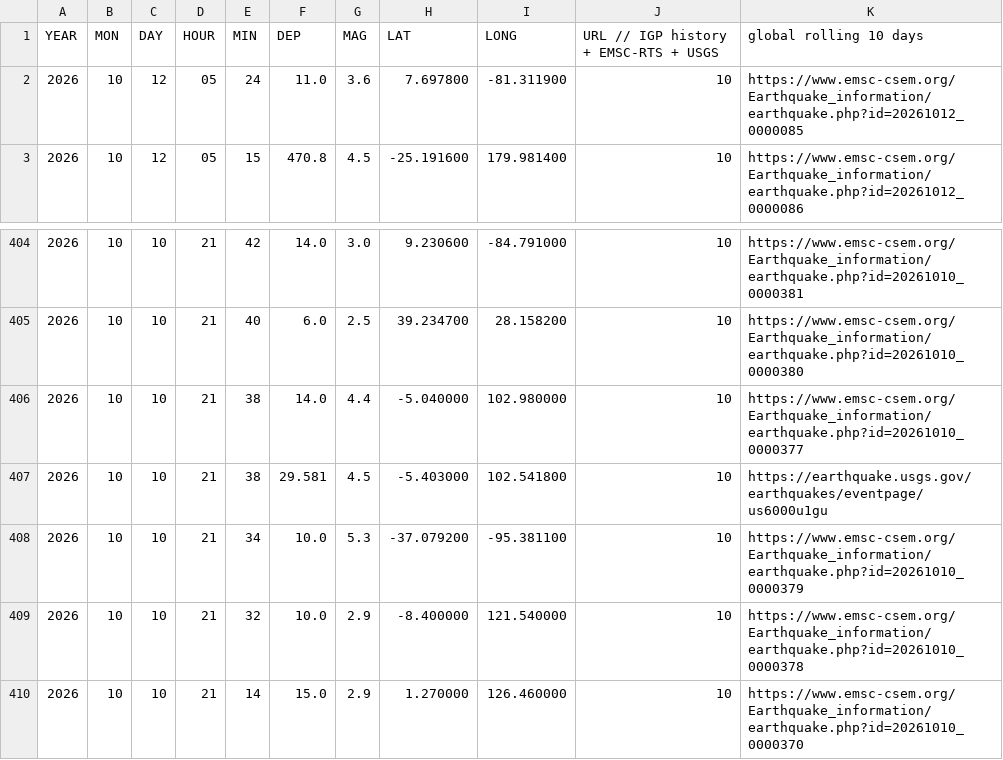
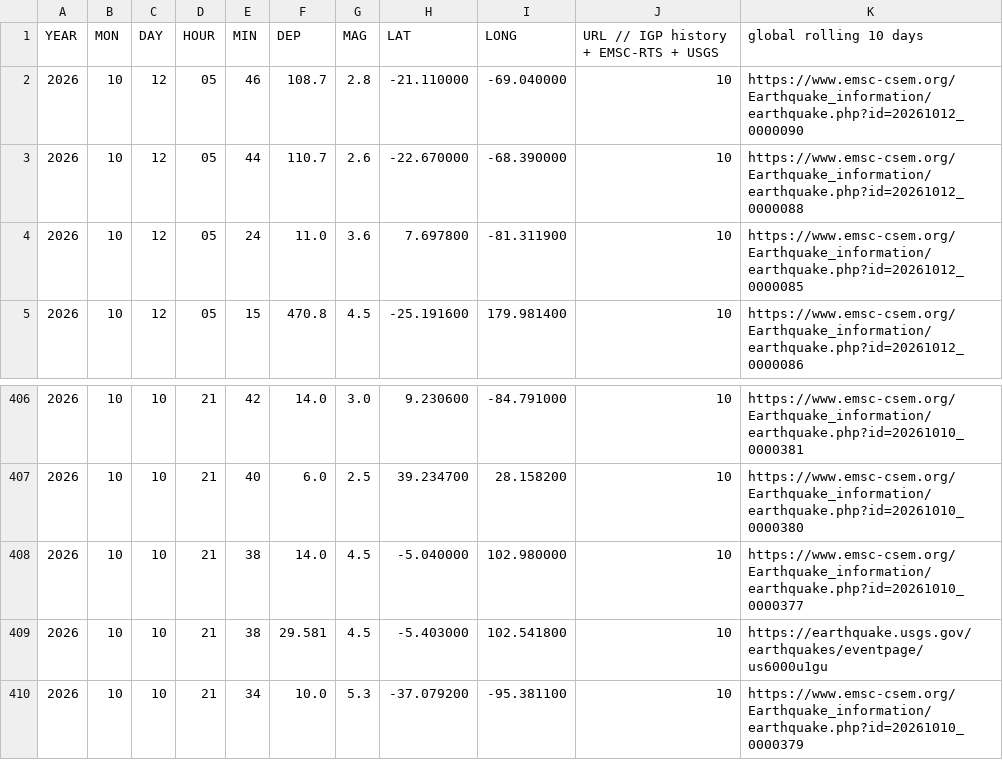
Before and after one commit to jcparodi-hue/earthquake3d-igp, a CSV file: docs/igp_7dias_eq3d.csv, drawn as a sheet; only a part is shown, gaps mark what is left out; the shorter side is filled out with more unchanged rows.

```diff
--- a/docs/igp_7dias_eq3d.csv
+++ b/docs/igp_7dias_eq3d.csv
@@ -1,2 +1,4 @@
 YEAR, MON, DAY, HOUR, MIN, DEP, MAG, LAT, LONG, URL   // IGP history + EMSC-RTS + USGS, global rolling 10 days
+2026,10,12,05,46,108.7,2.8,-21.110000,-69.040000,10,https://www.emsc-csem.org/Earthquake_information/earthquake.php?id=20261012_0000090
+2026,10,12,05,44,110.7,2.6,-22.670000,-68.390000,10,https://www.emsc-csem.org/Earthquake_information/earthquake.php?id=20261012_0000088
 2026,10,12,05,24,11.0,3.6,7.697800,-81.311900,10,https://www.emsc-csem.org/Earthquake_information/earthquake.php?id=20261012_0000085
@@ -405,3 +407,3 @@ YEAR, MON, DAY, HOUR, MIN, DEP, MAG, LAT, LONG, URL   // IGP history + EMSC-RTS
 2026,10,10,21,40,6.0,2.5,39.234700,28.158200,10,https://www.emsc-csem.org/Earthquake_information/earthquake.php?id=20261010_0000380
-2026,10,10,21,38,14.0,4.4,-5.040000,102.980000,10,https://www.emsc-csem.org/Earthquake_information/earthquake.php?id=20261010_0000377
+2026,10,10,21,38,14.0,4.5,-5.040000,102.980000,10,https://www.emsc-csem.org/Earthquake_information/earthquake.php?id=20261010_0000377
 2026,10,10,21,38,29.581,4.5,-5.403000,102.541800,10,https://earthquake.usgs.gov/earthquakes/eventpage/us6000u1gu
```
Also changed, not shown: docs/historial_actualizaciones.csv, 4 other files.
